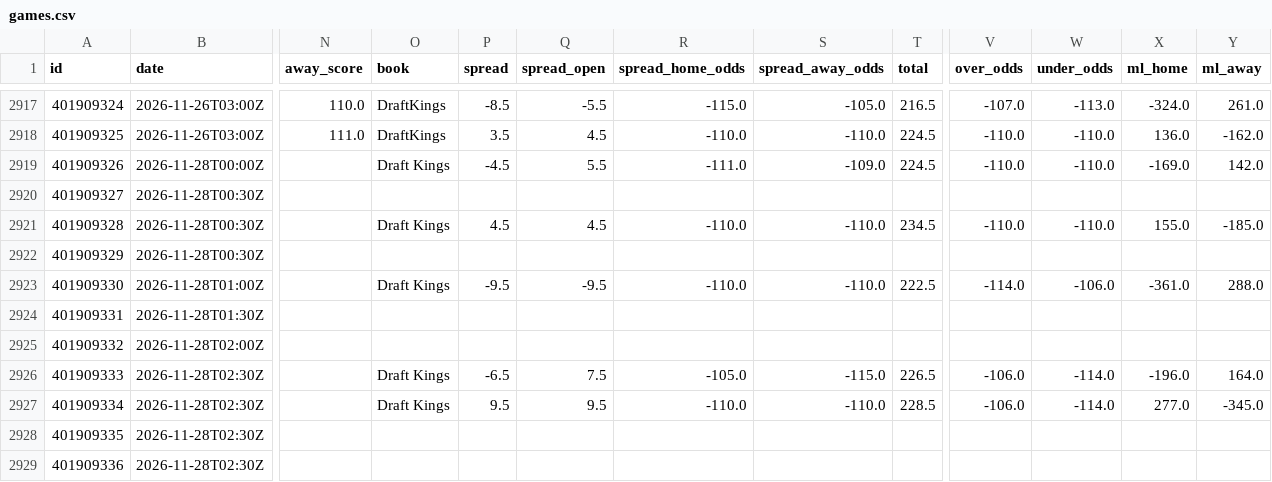
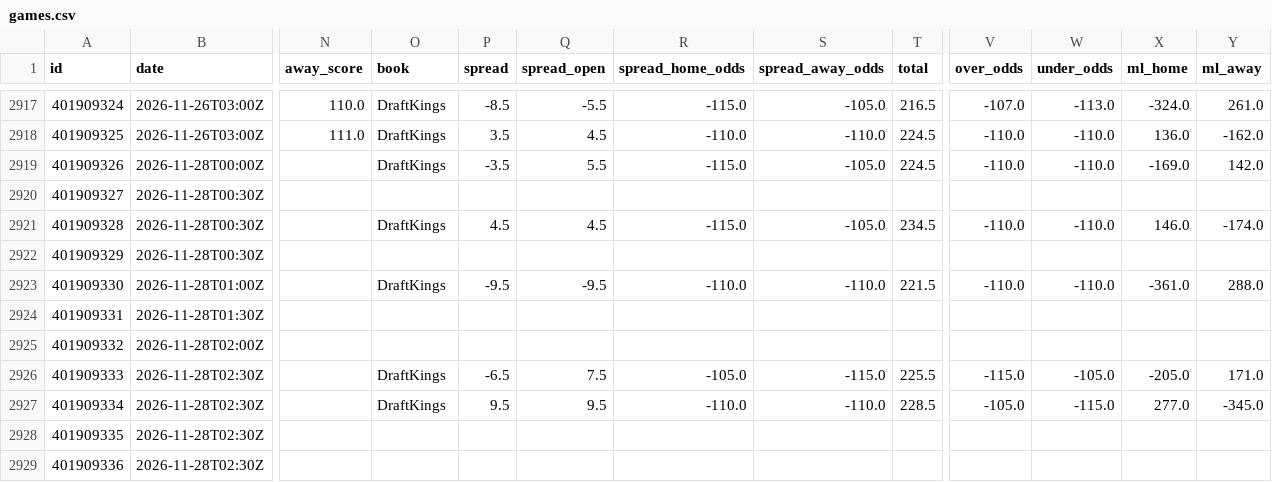
Before and after one commit to bradyaubuchon/cbb-model, a CSV file: data/nba/games.csv, drawn as a sheet; only a part is shown, gaps mark what is left out; the diff names each change by its address in the sheet, - before the commit and + after, or states it on an @@ line.

```diff
--- a/data/nba/games.csv
+++ b/data/nba/games.csv
-O2919 (book): Draft Kings
+O2919 (book): DraftKings
-P2919 (spread): -4.5
+P2919 (spread): -3.5
-R2919 (spread_home_odds): -111.0
+R2919 (spread_home_odds): -115.0
-S2919 (spread_away_odds): -109.0
+S2919 (spread_away_odds): -105.0
-O2921 (book): Draft Kings
+O2921 (book): DraftKings
-R2921 (spread_home_odds): -110.0
+R2921 (spread_home_odds): -115.0
-S2921 (spread_away_odds): -110.0
+S2921 (spread_away_odds): -105.0
-X2921 (ml_home): 155.0
+X2921 (ml_home): 146.0
-Y2921 (ml_away): -185.0
+Y2921 (ml_away): -174.0
-O2923 (book): Draft Kings
+O2923 (book): DraftKings
-T2923 (total): 222.5
+T2923 (total): 221.5
-V2923 (over_odds): -114.0
+V2923 (over_odds): -110.0
-W2923 (under_odds): -106.0
+W2923 (under_odds): -110.0
-O2926:O2927 (book): Draft Kings
+O2926:O2927 (book): DraftKings
-T2926 (total): 226.5
+T2926 (total): 225.5
-V2926 (over_odds): -106.0
+V2926 (over_odds): -115.0
-W2926 (under_odds): -114.0
+W2926 (under_odds): -105.0
-X2926 (ml_home): -196.0
+X2926 (ml_home): -205.0
-Y2926 (ml_away): 164.0
+Y2926 (ml_away): 171.0
-V2927 (over_odds): -106.0
+V2927 (over_odds): -105.0
-W2927 (under_odds): -114.0
+W2927 (under_odds): -115.0
```
Also changed, not shown: data/nfl/games.csv, 8 other files.
